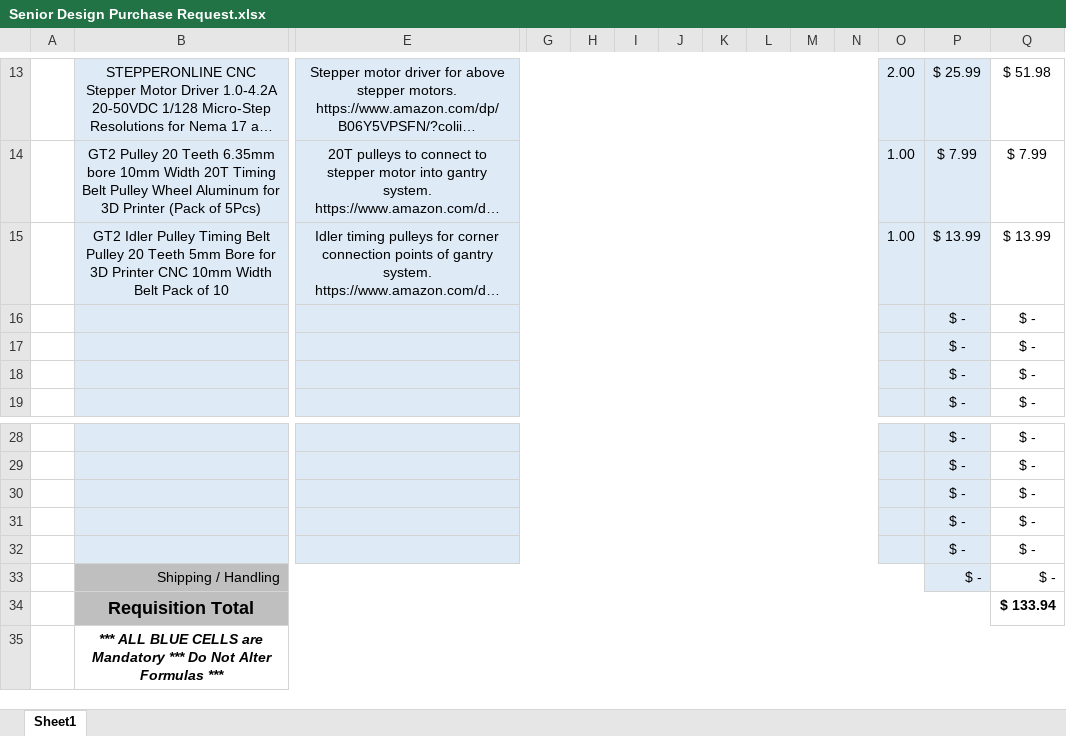
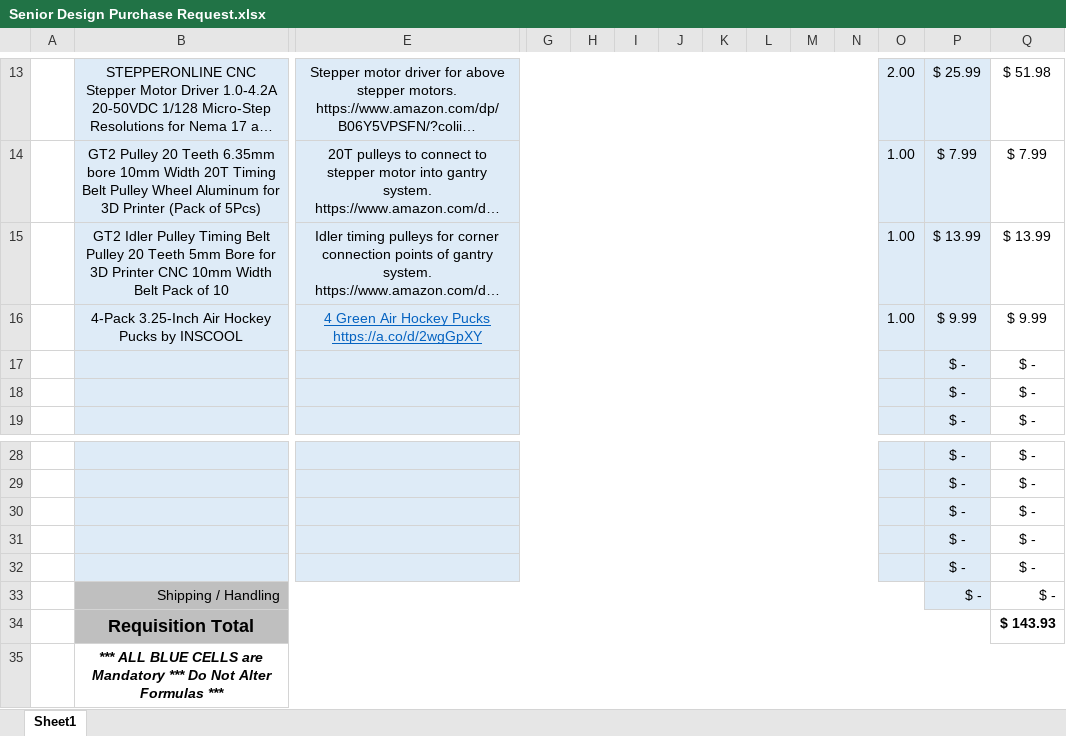
Before and after one commit to CameronMccutcheon02/ECE477, an Excel workbook: Mechanics/Senior Design Purchase Request.xlsx, sheet Sheet1, drawn as a sheet; only a part is shown, gaps mark what is left out; long unchanged cells end in …; values as stored, in another font and other column widths than the file's, no borders; removed rows and columns are numbered as before the commit, all else as after; rows hold the shown columns only; the diff names each change by its address in the sheet, - before the commit and + after, or states it on an @@ line.

Commit message:
Adds green puck request

```diff
--- a/Mechanics/Senior Design Purchase Request.xlsx (sheet Sheet1)
+++ b/Mechanics/Senior Design Purchase Request.xlsx (sheet Sheet1)
-row 16:  |  |  |  |  |  |  |  |  |  |  |  | $ - | $ -
+row 16:  | 4-Pack 3.25-Inch Air Hockey Pucks by INSCOOL | 4 Green Air Hockey Pucks https://a.co/d/2wgGpXY |  |  |  |  |  |  |  |  | 1.00 | $ 9.99 | $ 9.99
-Q34: $ 133.94
+Q34: $ 143.93
```
